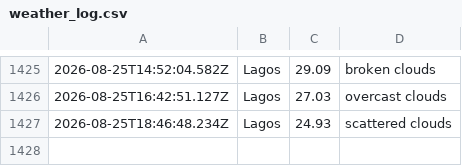
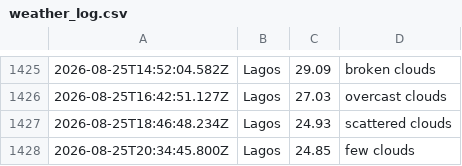
Before and after one commit to Obiuno/waether-api, a CSV file: data/weather_log.csv, drawn as a sheet; only a part is shown, gaps mark what is left out; the diff names each change by its address in the sheet, - before the commit and + after, or states it on an @@ line.

```diff
--- a/data/weather_log.csv
+++ b/data/weather_log.csv
+row 1428: 2026-08-25T20:34:45.800Z | Lagos | 24.85 | few clouds
```
Also changed, not shown: 1 other file.
